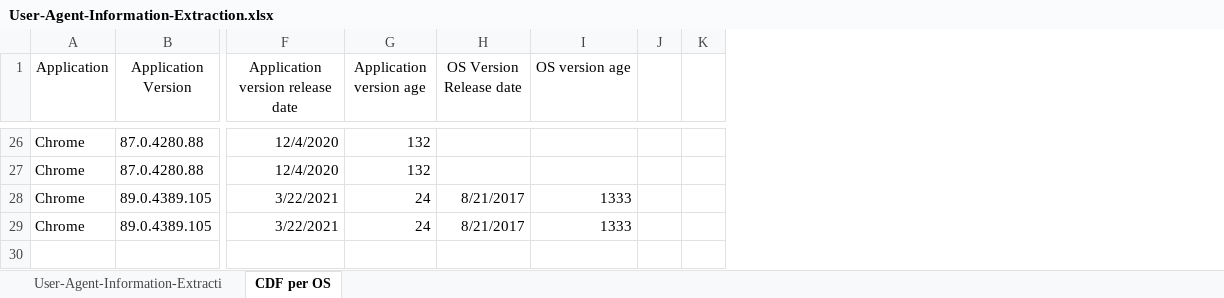
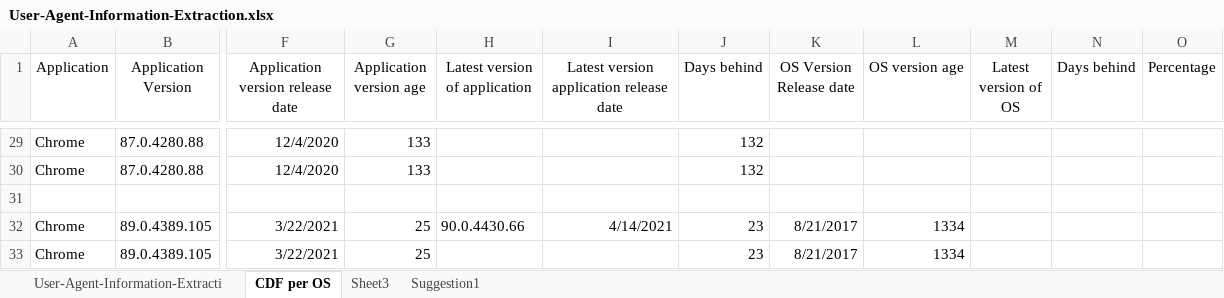
Before and after one commit to maysie0110/COSC6377-ComputerNetworks, an Excel workbook: HW2/User-Agent-Information-Extraction.xlsx, sheet CDF per OS, drawn as a sheet; only a part is shown, gaps mark what is left out; values as stored, in another font and other column widths than the file's, no borders; removed rows and columns are numbered as before the commit, all else as after; rows hold the shown columns only; the diff covers the shown part only; the diff names each change by its address in the sheet, - before the commit and + after, or states it on an @@ line.

```diff
--- a/HW2/User-Agent-Information-Extraction.xlsx (sheet CDF per OS)
+++ b/HW2/User-Agent-Information-Extraction.xlsx (sheet CDF per OS)
+sheet tab: Sheet3
+sheet tab: Suggestion1
+column H (Latest version of application), row 32: 90.0.4430.66
+column I, row 1: Latest version application release date; row 32: 4/14/2021
+column J (Days behind), rows 29-30: 132 | 132; rows 32-33: 23 | 23
-column J, empty
-column K, empty
+column M (Latest version of OS), empty
+column N (Days behind), empty
+column O (Percentage), empty
-G29:G30 (Application version age): 132
+G29:G30 (Application version age): 133
+row 31: (empty)
-G32:G33 (Application version age): 24
+G32:G33 (Application version age): 25
-L32:L33 (OS version age): 1333
+L32:L33 (OS version age): 1334
```
Also changed, not shown: 3 added rows and 55 edited cells elsewhere in this sheet, sheet User-Agent-Information-Extracti, charts or pictures, 4 other files.
